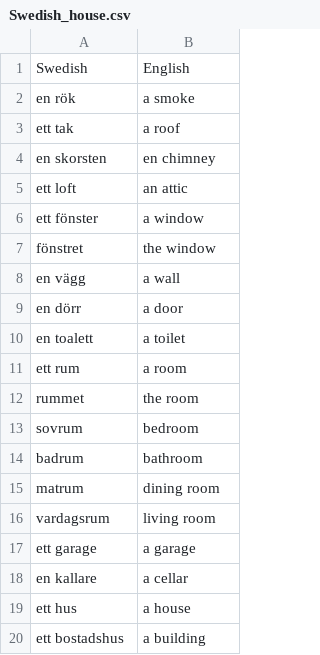
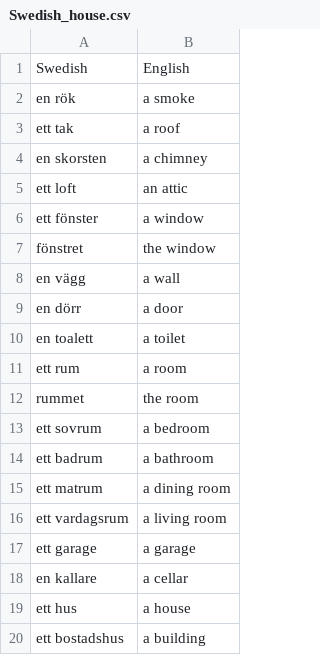
Before and after one commit to ekarasz/WordPractice, a CSV file: Exercises/Swedish_house.csv, drawn as a sheet; only a part is shown.

```diff
--- a/Exercises/Swedish_house.csv
+++ b/Exercises/Swedish_house.csv
@@ -3,3 +3,3 @@ en rök, a smoke
 ett tak, a roof
-en skorsten, en chimney
+en skorsten, a chimney
 ett loft, an attic
@@ -12,6 +12,6 @@ ett rum, a room
 rummet, the room
-sovrum, bedroom
-badrum, bathroom
-matrum, dining room
-vardagsrum, living room
+ett sovrum, a bedroom
+ett badrum, a bathroom
+ett matrum, a dining room
+ett vardagsrum, a living room
 ett garage, a garage
```
Also changed, not shown: 4 other files.
